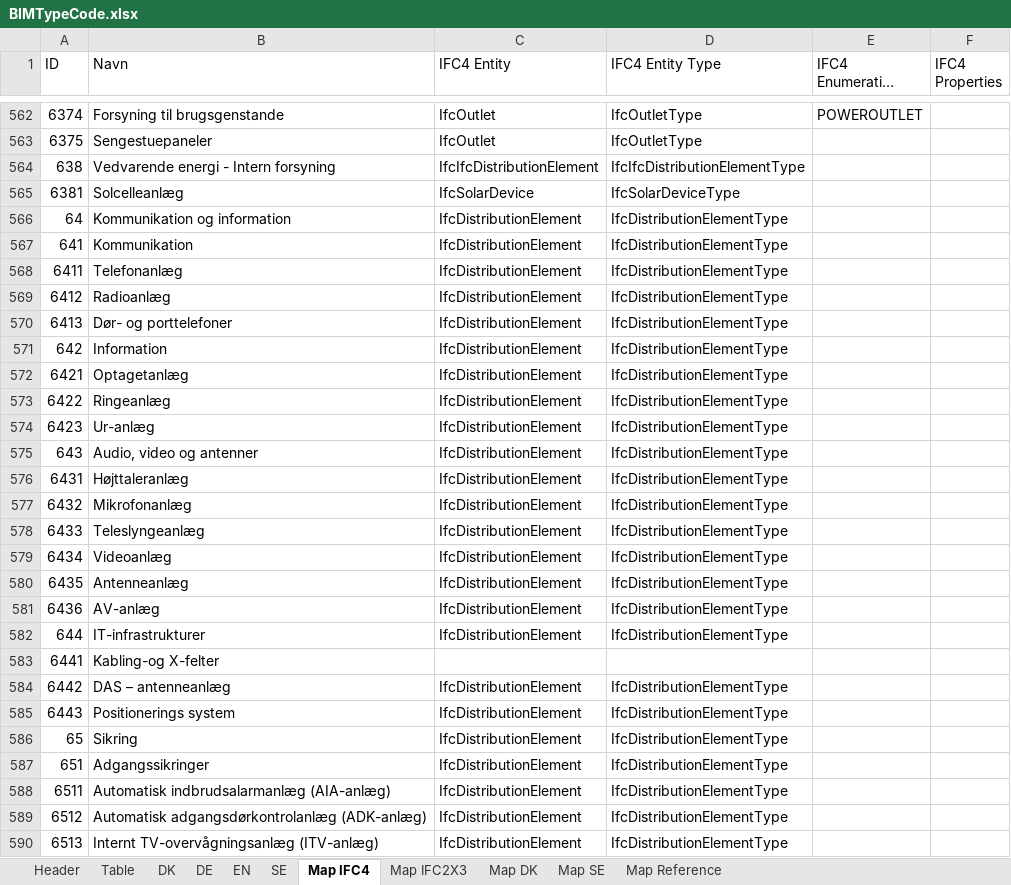
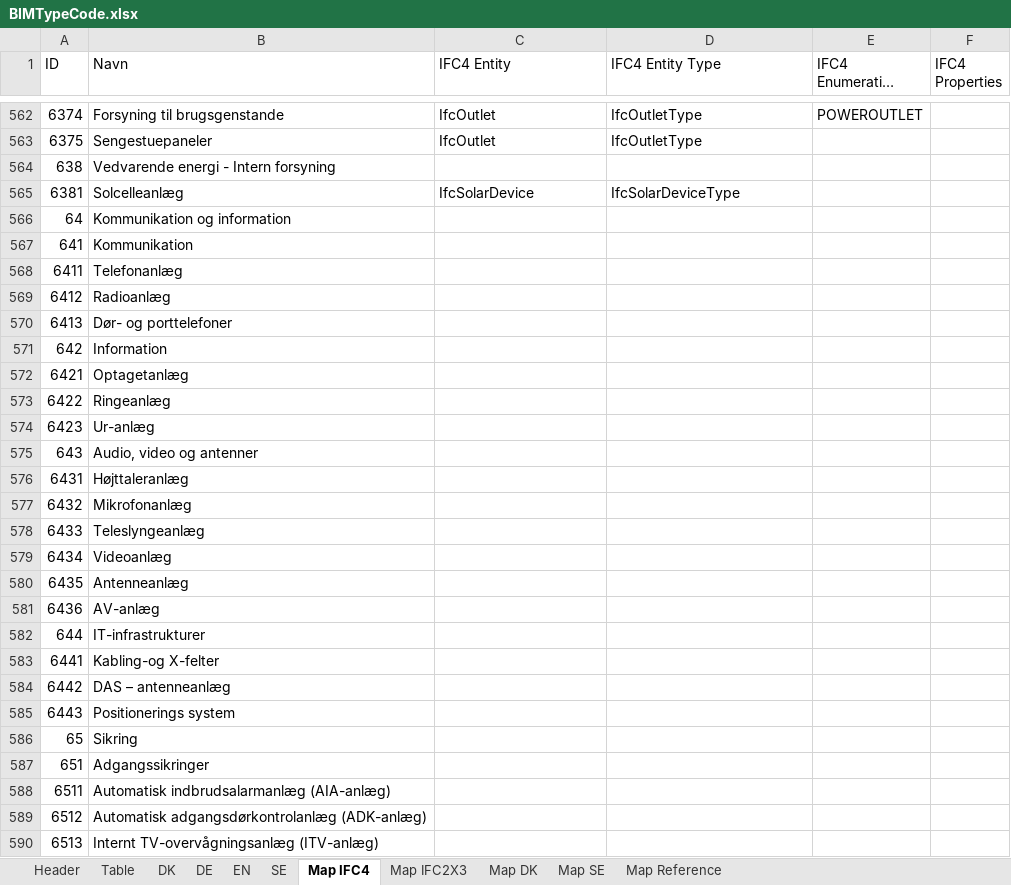
Before and after one commit to tsolsen/BIMTypeCode, an Excel workbook: BIMTypeCode.xlsx, sheet Map IFC4, drawn as a sheet; only a part is shown, gaps mark what is left out; long unchanged cells end in …; values as stored, in another font and other column widths than the file's, no borders; table styles not drawn; the diff covers the shown part only; the diff names each change by its address in the sheet, - before the commit and + after, or states it on an @@ line.

```diff
--- a/BIMTypeCode.xlsx (sheet Map IFC4)
+++ b/BIMTypeCode.xlsx (sheet Map IFC4)
-C564 (IFC4 Entity): IfcIfcDistributionElement
+C564 (IFC4 Entity): (empty)
-D564 (IFC4 Entity Type): IfcIfcDistributionElementType
+D564 (IFC4 Entity Type): (empty)
-C566:C582 (IFC4 Entity): IfcDistributionElement
+C566:C582 (IFC4 Entity): (empty)
-D566:D582 (IFC4 Entity Type): IfcDistributionElementType
+D566:D582 (IFC4 Entity Type): (empty)
-C584:C590 (IFC4 Entity): IfcDistributionElement
+C584:C590 (IFC4 Entity): (empty)
-D584:D590 (IFC4 Entity Type): IfcDistributionElementType
+D584:D590 (IFC4 Entity Type): (empty)
```
Also changed, not shown: 227 edited cells elsewhere in this sheet, sheet Table, sheet Map SE, sheet SE, sheet Map IFC2X3, hidden cells, 1 other file.
